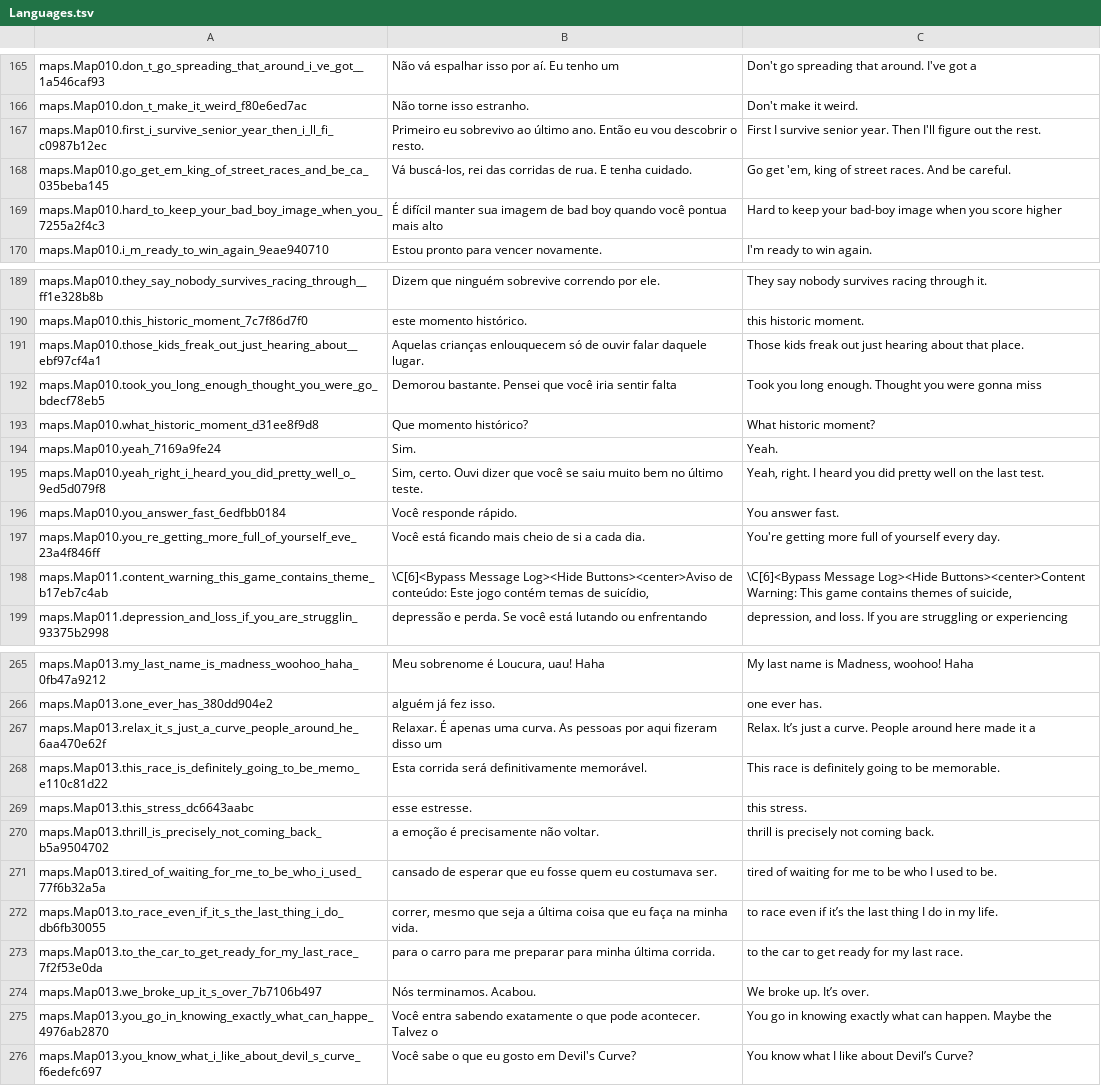
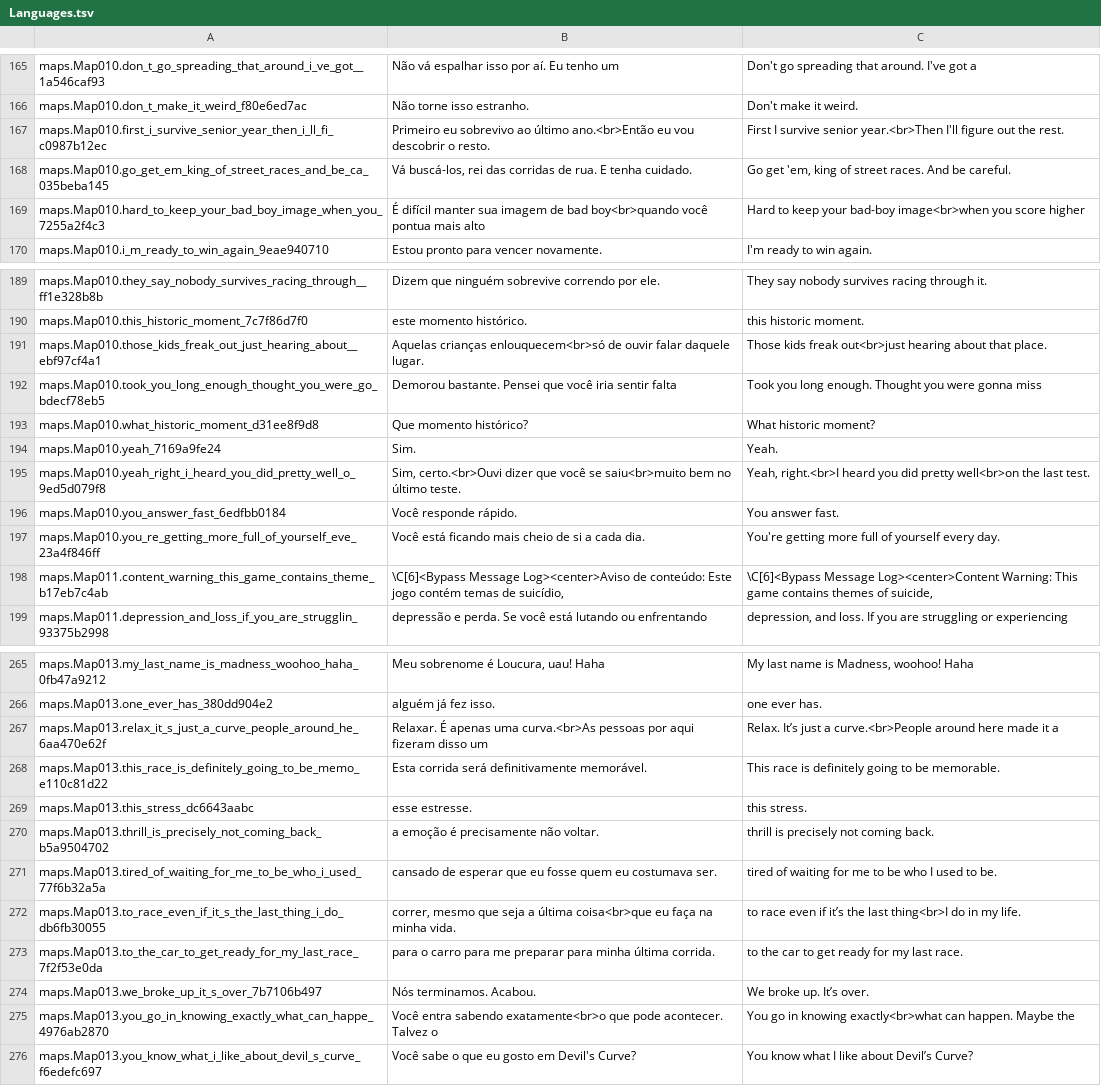
Before and after one commit to edneyreis999/Jonny, a TSV file: Jhonny/data/Languages.tsv, drawn as a sheet; only a part is shown, gaps mark what is left out; the diff covers the shown part only.

```diff
--- a/Jhonny/data/Languages.tsv
+++ b/Jhonny/data/Languages.tsv
@@ -166,5 +166,5 @@ maps.Map010.don_t_go_spreading_that_around_i_ve_got__1a546caf93	Não vá espalha
 maps.Map010.don_t_make_it_weird_f80e6ed7ac	Não torne isso estranho.	Don't make it weird.
-maps.Map010.first_i_survive_senior_year_then_i_ll_fi_c0987b12ec	Primeiro eu sobrevivo ao último ano. Então eu vou descobrir o resto.	First I survive senior year. Then I'll figure out the rest.
+maps.Map010.first_i_survive_senior_year_then_i_ll_fi_c0987b12ec	Primeiro eu sobrevivo ao último ano.<br>Então eu vou descobrir o resto.	First I survive senior year.<br>Then I'll figure out the rest.
 maps.Map010.go_get_em_king_of_street_races_and_be_ca_035beba145	Vá buscá-los, rei das corridas de rua. E tenha cuidado.	Go get 'em, king of street races. And be careful.
-maps.Map010.hard_to_keep_your_bad_boy_image_when_you_7255a2f4c3	É difícil manter sua imagem de bad boy quando você pontua mais alto 	Hard to keep your bad-boy image when you score higher
+maps.Map010.hard_to_keep_your_bad_boy_image_when_you_7255a2f4c3	É difícil manter sua imagem de bad boy<br>quando você pontua mais alto 	Hard to keep your bad-boy image<br>when you score higher
 maps.Map010.i_m_ready_to_win_again_9eae940710	Estou pronto para vencer novamente.	I'm ready to win again.
@@ -190,3 +190,3 @@ maps.Map010.they_say_nobody_survives_racing_through__ff1e328b8b	Dizem que ningu
 maps.Map010.this_historic_moment_7c7f86d7f0	este momento histórico.	this historic moment.
-maps.Map010.those_kids_freak_out_just_hearing_about__ebf97cf4a1	Aquelas crianças enlouquecem só de ouvir falar daquele lugar.	Those kids freak out just hearing about that place.
+maps.Map010.those_kids_freak_out_just_hearing_about__ebf97cf4a1	Aquelas crianças enlouquecem<br>só de ouvir falar daquele lugar.	Those kids freak out<br>just hearing about that place.
 maps.Map010.took_you_long_enough_thought_you_were_go_bdecf78eb5	Demorou bastante. Pensei que você iria sentir falta 	Took you long enough. Thought you were gonna miss
@@ -194,6 +194,6 @@ maps.Map010.what_historic_moment_d31ee8f9d8	Que momento histórico?	What histori
 maps.Map010.yeah_7169a9fe24	Sim.	Yeah.
-maps.Map010.yeah_right_i_heard_you_did_pretty_well_o_9ed5d079f8	Sim, certo. Ouvi dizer que você se saiu muito bem no último teste.	Yeah, right. I heard you did pretty well on the last test.
+maps.Map010.yeah_right_i_heard_you_did_pretty_well_o_9ed5d079f8	Sim, certo.<br>Ouvi dizer que você se saiu<br>muito bem no último teste.	Yeah, right.<br>I heard you did pretty well<br>on the last test.
 maps.Map010.you_answer_fast_6edfbb0184	Você responde rápido.	You answer fast.
 maps.Map010.you_re_getting_more_full_of_yourself_eve_23a4f846ff	Você está ficando mais cheio de si a cada dia.	You're getting more full of yourself every day.
-maps.Map011.content_warning_this_game_contains_theme_b17eb7c4ab	\C[6]<Bypass Message Log><Hide Buttons><center>Aviso de conteúdo: Este jogo contém temas de suicídio, 	\C[6]<Bypass Message Log><Hide Buttons><center>Content Warning: This game contains themes of suicide,
+maps.Map011.content_warning_this_game_contains_theme_b17eb7c4ab	\C[6]<Bypass Message Log><center>Aviso de conteúdo: Este jogo contém temas de suicídio, 	\C[6]<Bypass Message Log><center>Content Warning: This game contains themes of suicide,
 maps.Map011.depression_and_loss_if_you_are_strugglin_93375b2998	depressão e perda. Se você está lutando ou enfrentando 	depression, and loss. If you are struggling or experiencing
@@ -266,3 +266,3 @@ maps.Map013.my_last_name_is_madness_woohoo_haha_0fb47a9212	Meu sobrenome é Louc
 maps.Map013.one_ever_has_380dd904e2	alguém já fez isso.	one ever has.
-maps.Map013.relax_it_s_just_a_curve_people_around_he_6aa470e62f	Relaxar. É apenas uma curva. As pessoas por aqui fizeram disso um 	Relax. It’s just a curve. People around here made it a
+maps.Map013.relax_it_s_just_a_curve_people_around_he_6aa470e62f	Relaxar. É apenas uma curva.<br>As pessoas por aqui fizeram disso um 	Relax. It’s just a curve.<br>People around here made it a
 maps.Map013.this_race_is_definitely_going_to_be_memo_e110c81d22	Esta corrida será definitivamente memorável.	This race is definitely going to be memorable.
@@ -271,6 +271,6 @@ maps.Map013.thrill_is_precisely_not_coming_back_b5a9504702	a emoção é precisa
 maps.Map013.tired_of_waiting_for_me_to_be_who_i_used_77f6b32a5a	cansado de esperar que eu fosse quem eu costumava ser.	tired of waiting for me to be who I used to be.
-maps.Map013.to_race_even_if_it_s_the_last_thing_i_do_db6fb30055	correr, mesmo que seja a última coisa que eu faça na minha vida.	to race even if it’s the last thing I do in my life.
+maps.Map013.to_race_even_if_it_s_the_last_thing_i_do_db6fb30055	correr, mesmo que seja a última coisa<br>que eu faça na minha vida.	to race even if it’s the last thing<br>I do in my life.
 maps.Map013.to_the_car_to_get_ready_for_my_last_race_7f2f53e0da	para o carro para me preparar para minha última corrida. 	to the car to get ready for my last race.
 maps.Map013.we_broke_up_it_s_over_7b7106b497	Nós terminamos. Acabou.	We broke up. It’s over.
-maps.Map013.you_go_in_knowing_exactly_what_can_happe_4976ab2870	Você entra sabendo exatamente o que pode acontecer. Talvez o 	You go in knowing exactly what can happen. Maybe the
+maps.Map013.you_go_in_knowing_exactly_what_can_happe_4976ab2870	Você entra sabendo exatamente<br>o que pode acontecer. Talvez o 	You go in knowing exactly<br>what can happen. Maybe the
 maps.Map013.you_know_what_i_like_about_devil_s_curve_f6edefc697	Você sabe o que eu gosto em Devil's Curve?	You know what I like about Devil’s Curve?
```
Also changed, not shown: 14 edited cells elsewhere in this file, 5 other files.
